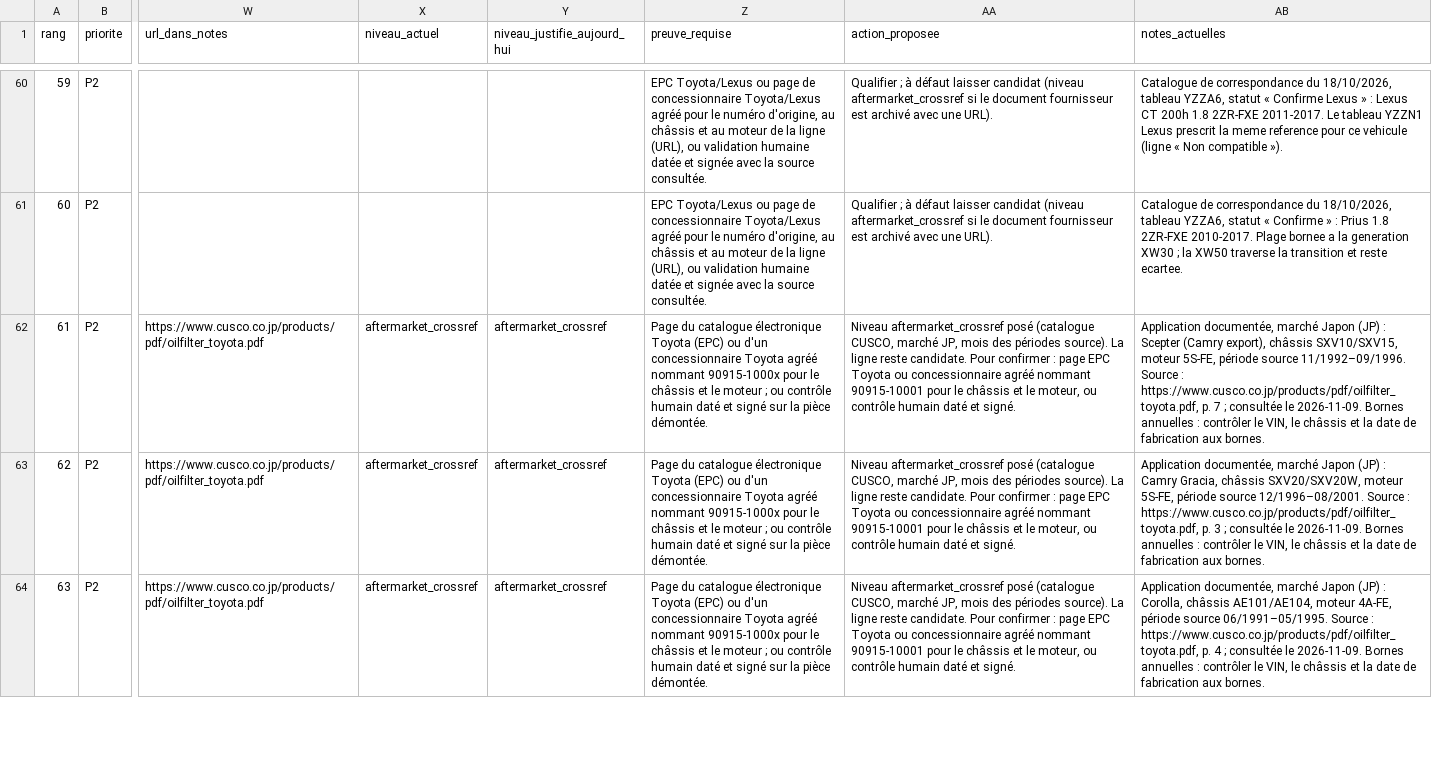
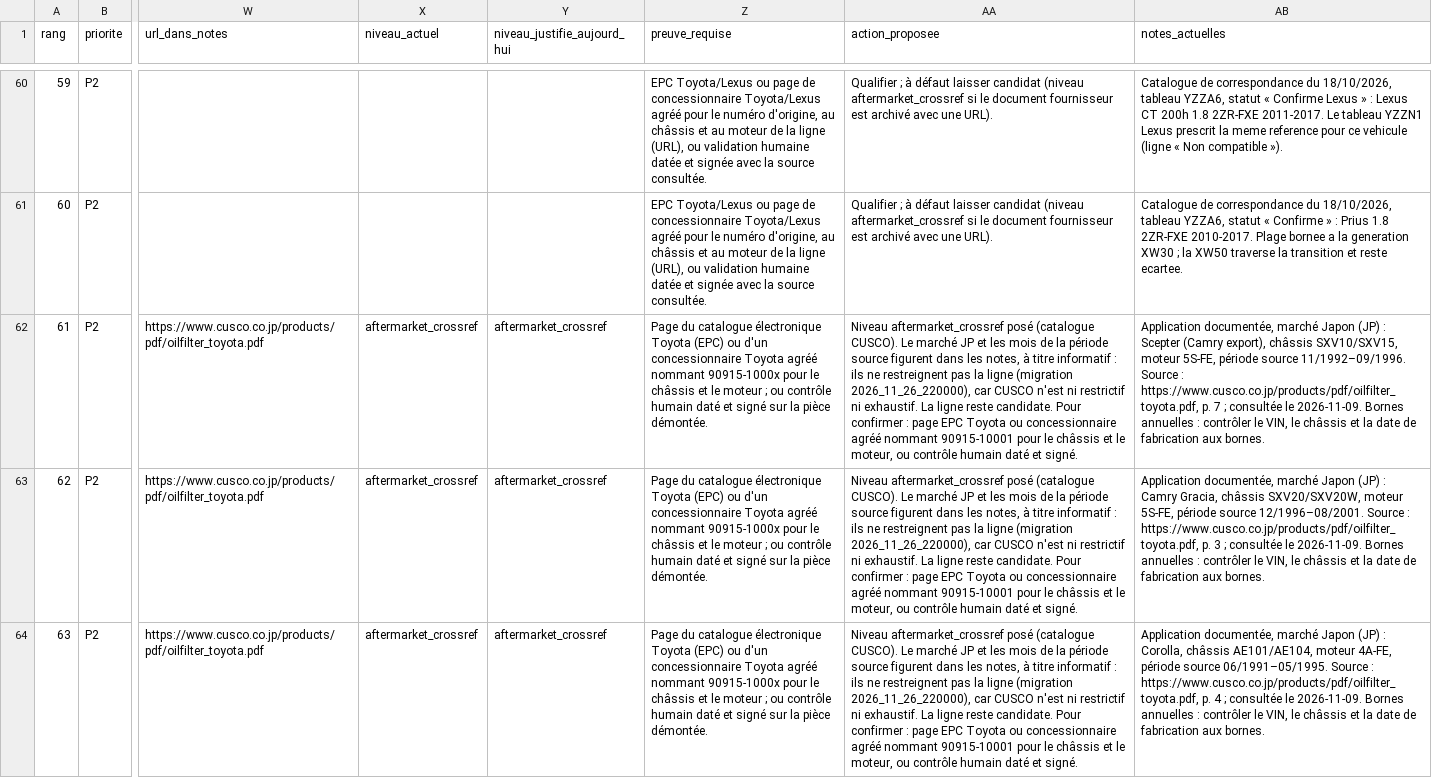
Before and after one commit to AchyOUATT/autoparc-backend, a CSV file: docs/qualification-preuves/inventaire-143-compatibilites.csv, drawn as a sheet; only a part is shown, gaps mark what is left out; the diff covers the shown part only; the diff names each change by its address in the sheet, - before the commit and + after, or states it on an @@ line.

Commit message:
Retirer le marché JP et les mois posés sur les lignes CUSCO du filtre 90915-10001, et corriger le retour arrière de 210000.

```diff
--- a/docs/qualification-preuves/inventaire-143-compatibilites.csv
+++ b/docs/qualification-preuves/inventaire-143-compatibilites.csv
-AA62:AA64 (action_proposee): …posé (catalogue CUSCO, marché JP, mois des périodes source). La ligne…
+AA62:AA64 (action_proposee): …posé (catalogue CUSCO). Le marché JP et les mois de la période source figurent dans les notes, à titre informatif : ils ne restreignent pas la ligne (migration 2026_11_26_220000), car CUSCO n'est ni restrictif ni exhaustif. La ligne…
```
Also changed, not shown: 2 edited cells elsewhere in this file, 8 other files.
